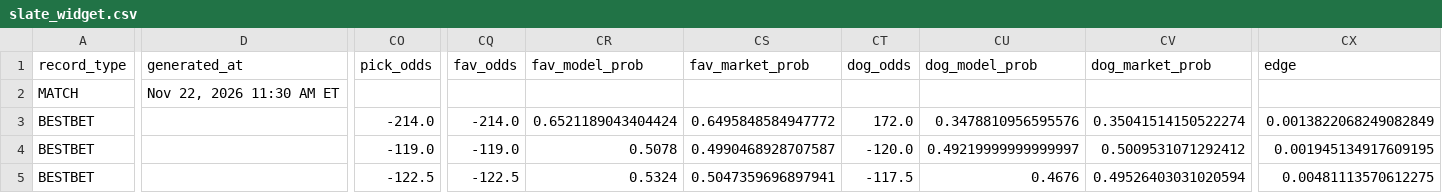
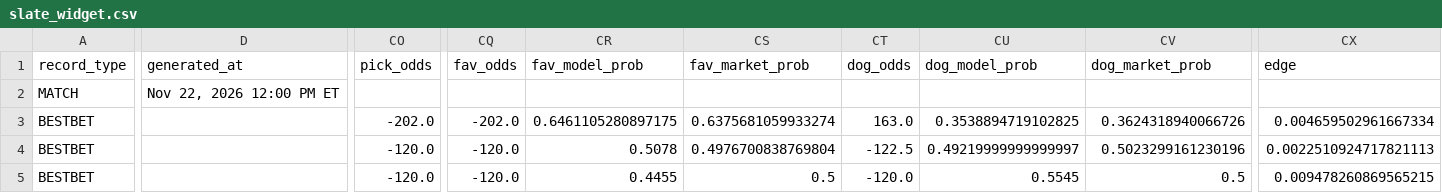
Before and after one commit to chrisgimino/tennismodel, a CSV file: slate_widget.csv, drawn as a sheet; only a part is shown, gaps mark what is left out; the diff covers the shown part only; the diff names each change by its address in the sheet, - before the commit and + after, or states it on an @@ line.

Commit message:
Update slate_widget.csv — 2026-11-22 12:00 ET

```diff
--- a/slate_widget.csv
+++ b/slate_widget.csv
-D2 (generated_at): Nov 22, 2026 11:30 AM ET
+D2 (generated_at): Nov 22, 2026 12:00 PM ET
-CO3 (pick_odds): -214.0
+CO3 (pick_odds): -202.0
-CQ3 (fav_odds): -214.0
+CQ3 (fav_odds): -202.0
-CR3 (fav_model_prob): 0.6521189043404424
+CR3 (fav_model_prob): 0.6461105280897175
-CS3 (fav_market_prob): 0.6495848584947772
+CS3 (fav_market_prob): 0.6375681059933274
-CT3 (dog_odds): 172.0
+CT3 (dog_odds): 163.0
-CU3 (dog_model_prob): 0.3478810956595576
+CU3 (dog_model_prob): 0.3538894719102825
-CV3 (dog_market_prob): 0.35041514150522274
+CV3 (dog_market_prob): 0.3624318940066726
-CX3 (edge): 0.0013822068249082849
+CX3 (edge): 0.004659502961667334
-CO4 (pick_odds): -119.0
+CO4 (pick_odds): -120.0
-CQ4 (fav_odds): -119.0
+CQ4 (fav_odds): -120.0
-CS4 (fav_market_prob): 0.4990468928707587
+CS4 (fav_market_prob): 0.4976700838769804
-CT4 (dog_odds): -120.0
+CT4 (dog_odds): -122.5
-CV4 (dog_market_prob): 0.5009531071292412
+CV4 (dog_market_prob): 0.5023299161230196
-CX4 (edge): 0.001945134917609195
+CX4 (edge): 0.0022510924717821113
-CO5 (pick_odds): -122.5
+CO5 (pick_odds): -120.0
-CQ5 (fav_odds): -122.5
+CQ5 (fav_odds): -120.0
-CR5 (fav_model_prob): 0.5324
+CR5 (fav_model_prob): 0.4455
-CS5 (fav_market_prob): 0.5047359696897941
+CS5 (fav_market_prob): 0.5
-CT5 (dog_odds): -117.5
+CT5 (dog_odds): -120.0
-CU5 (dog_model_prob): 0.4676
+CU5 (dog_model_prob): 0.5545
-CV5 (dog_market_prob): 0.49526403031020594
+CV5 (dog_market_prob): 0.5
-CX5 (edge): 0.00481113570612275
+CX5 (edge): 0.009478260869565215
```
Also changed, not shown: 10 edited cells elsewhere in this file.
